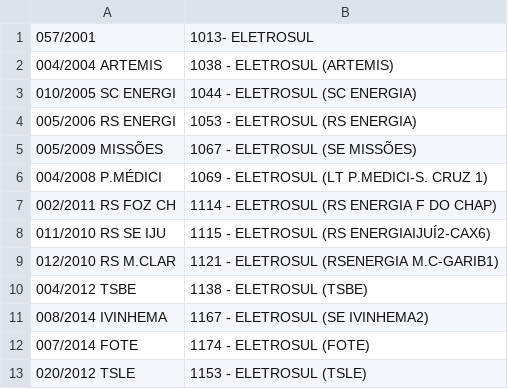
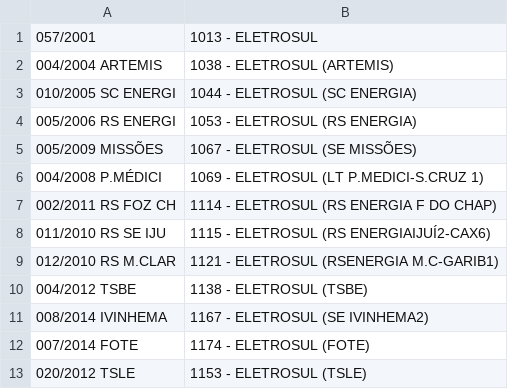
Before and after one commit to ederalmeida/cris, a CSV file: apoio/tabelas/de_para_atribuicao_concessao.csv, drawn as a sheet.

```diff
--- a/apoio/tabelas/de_para_atribuicao_concessao.csv
+++ b/apoio/tabelas/de_para_atribuicao_concessao.csv
@@ -1,2 +1,2 @@
-057/2001;1013- ELETROSUL
+057/2001;1013 - ELETROSUL
 004/2004 ARTEMIS;1038 - ELETROSUL (ARTEMIS)
@@ -5,3 +5,3 @@
 005/2009 MISSÕES;1067 - ELETROSUL (SE MISSÕES)
-004/2008 P.MÉDICI;1069 - ELETROSUL (LT P.MEDICI-S. CRUZ 1)
+004/2008 P.MÉDICI;1069 - ELETROSUL (LT P.MEDICI-S.CRUZ 1)
 002/2011 RS FOZ CH;1114 - ELETROSUL (RS ENERGIA F DO CHAP)
```
Also changed, not shown: 4 other files.
